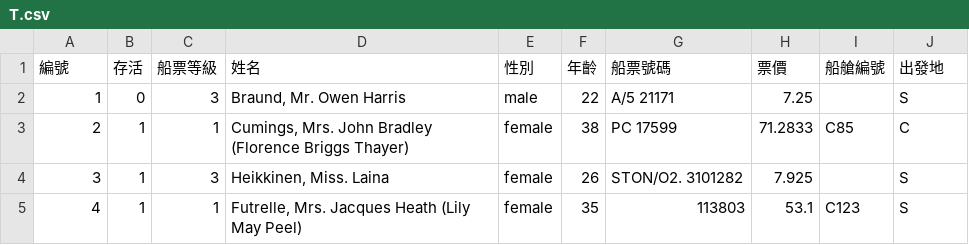
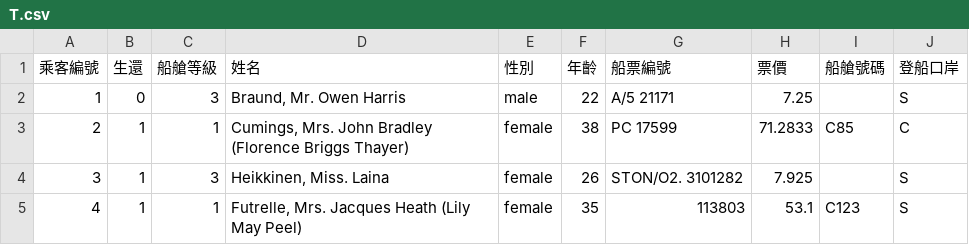
Before and after one commit to Hst405/Temp, a CSV file: T.csv, drawn as a sheet; only a part is shown.

Commit message:
Add files via upload

```diff
--- a/T.csv
+++ b/T.csv
@@ -1,2 +1,2 @@
-編號,存活,船票等級,姓名,性別,年齡,船票號碼,票價,船艙編號,出發地
+乘客編號,生還,船艙等級,姓名,性別,年齡,船票編號,票價,船艙號碼,登船口岸
 1,0,3,"Braund, Mr. Owen Harris",male,22,A/5 21171,7.25,,S
```
